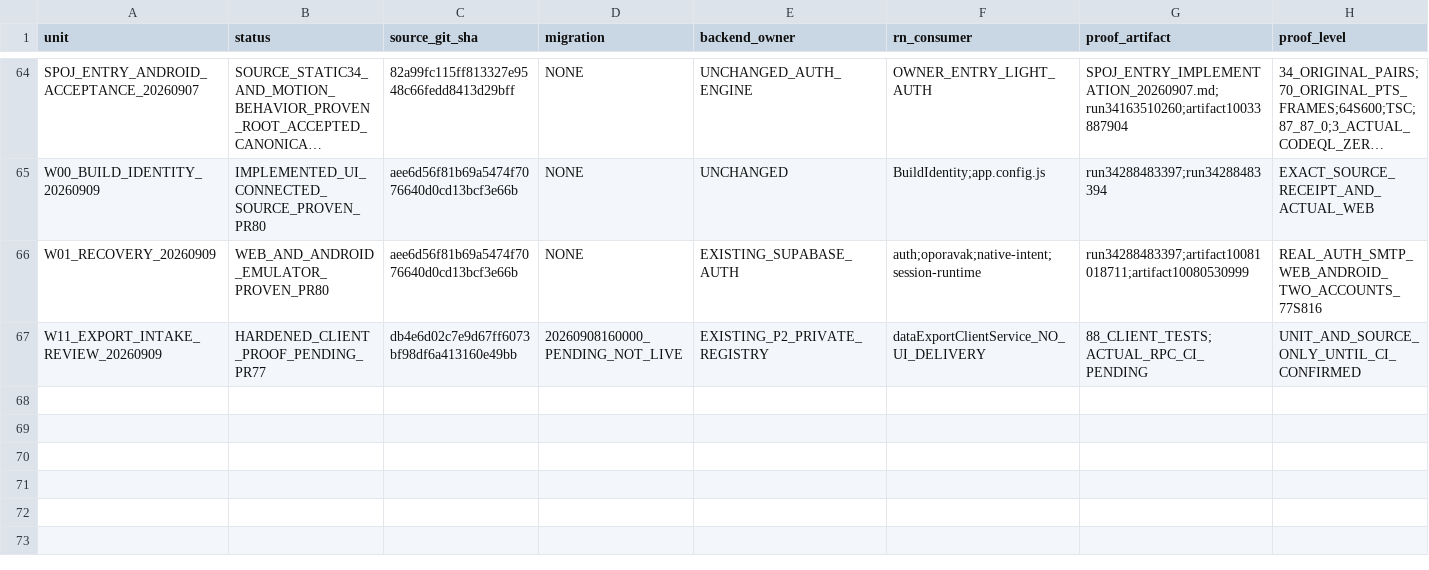
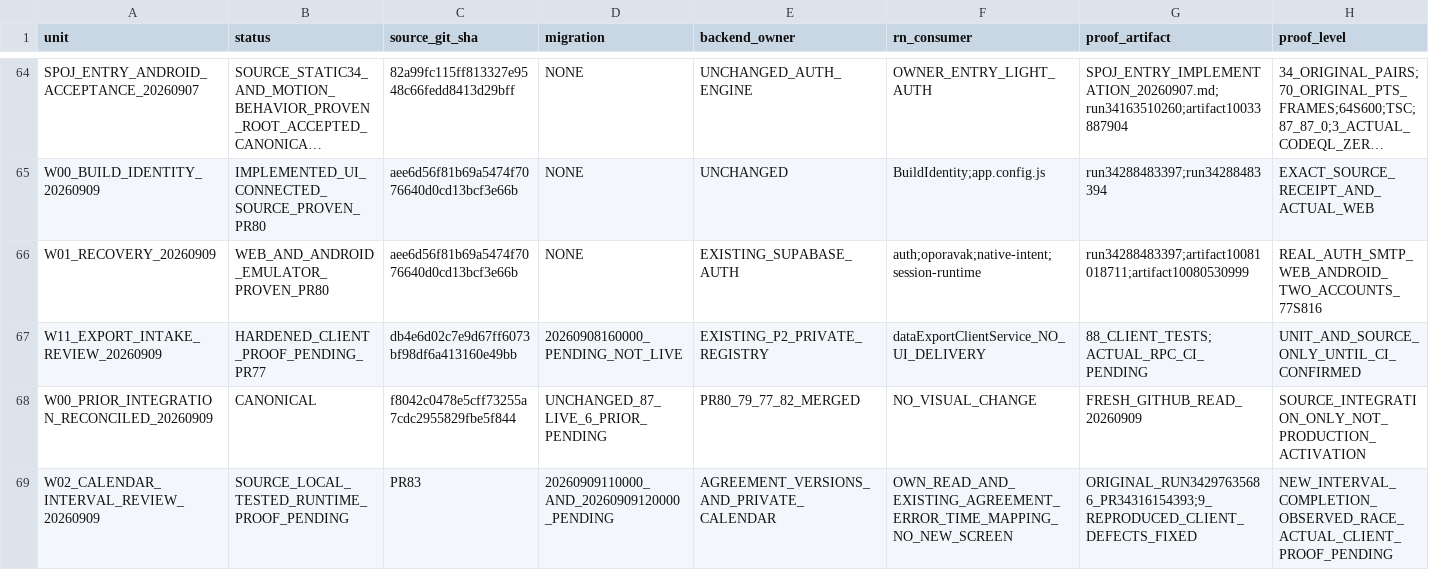
Before and after one commit to Uskoci1/USKOCI-CLEAN, a CSV file: docs/implementation/IMPLEMENTATION_STATUS_LEDGER.csv, drawn as a sheet; only a part is shown, gaps mark what is left out; long unchanged cells end in …; rows hold the shown columns only; the diff names each change by its address in the sheet, - before the commit and + after, or states it on an @@ line.

Commit message:
fix(w02): freeze agreed intervals and serialize calendar mutations across snapshots
Exact reviewed source tree 804ea25df7db047bac67fae509eb39c0bd901af4. All 81 local suites / 982 tests, TypeScript and 95-file migration integrity passed. Preserve initial W02 and all earlier SQL; add a new pending interval-integrity forward. Fix actual proposed/fixed interval authority, immutable Agreement display, finite microsecond client validation and static conflict errors. Add completion, observed contention and stale-snapshot tests against disposable Auth/RPC.

The runner verified and uploaded these objects but could not update a workflow with its limited GITHUB_TOKEN. This explicit authorized connector commit performs the reviewed source write. Temporary transfer files/workflow are removed. Exact-head runtime proof and review are still required before integration. No live Supabase or visual design change.

```diff
--- a/docs/implementation/IMPLEMENTATION_STATUS_LEDGER.csv
+++ b/docs/implementation/IMPLEMENTATION_STATUS_LEDGER.csv
+row 68: W00_PRIOR_INTEGRATION_RECONCILED_20260909 | CANONICAL | f8042c0478e5cff73255a7cdc2955829fbe5f844 | UNCHANGED_87_LIVE_6_PRIOR_PENDING | PR80_79_77_82_MERGED | NO_VISUAL_CHANGE | FRESH_GITHUB_READ_20260909 | SOURCE_INTEGRATION_ONLY_NOT_PRODUCTION_ACTIVATION
+row 69: W02_CALENDAR_INTERVAL_REVIEW_20260909 | SOURCE_LOCAL_TESTED_RUNTIME_PROOF_PENDING | PR83 | 20260909110000_AND_20260909120000_PENDING | AGREEMENT_VERSIONS_AND_PRIVATE_CALENDAR | OWN_READ_AND_EXISTING_AGREEMENT_ERROR_TIME_MAPPING_NO_NEW_SCREEN | ORIGINAL_RUN34297635686_PR34316154393;9_REPRODUCED_CLIENT_DEFECTS_FIXED | NEW_INTERVAL_COMPLETION_OBSERVED_RACE_ACTUAL_CLIENT_PROOF_PENDING
```
Also changed, not shown: 21 other files.
